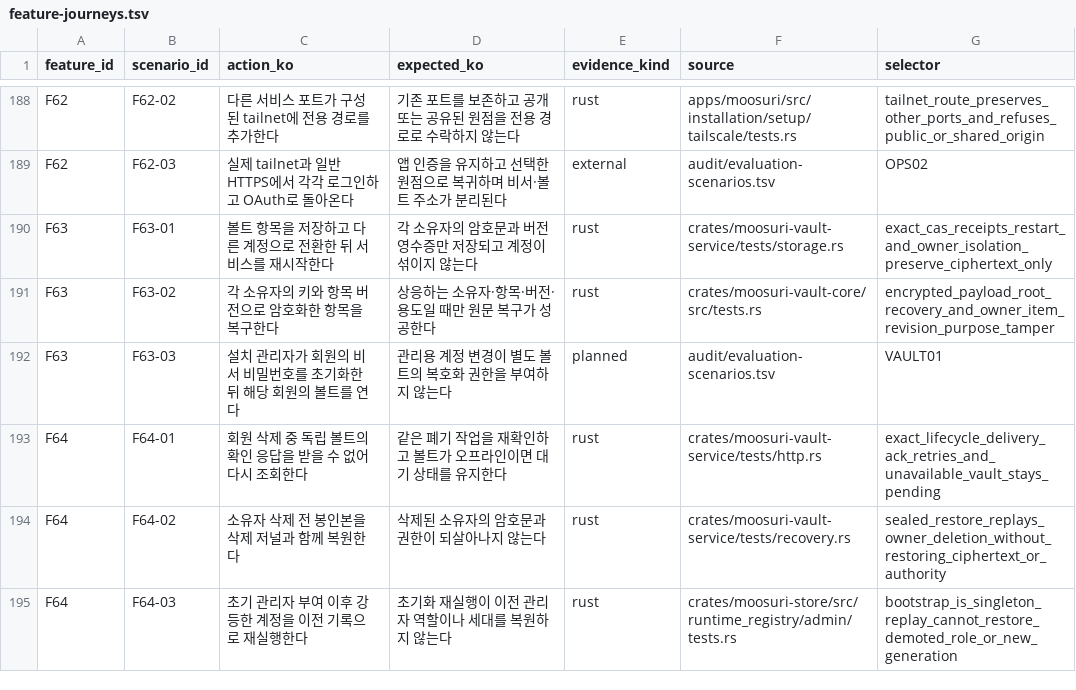
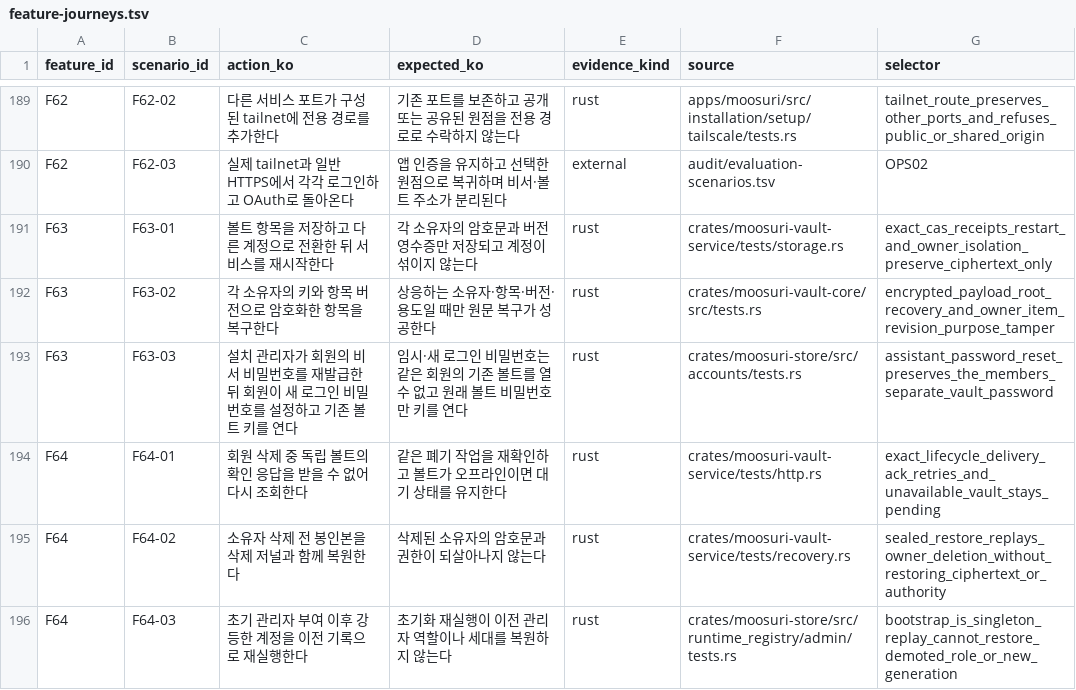
Before and after one commit to codemoo/moosuri, a TSV file: audit/feature-journeys.tsv, drawn as a sheet; only a part is shown, gaps mark what is left out; the diff covers the shown part only.

Commit message:
Check standard journeys against browser, vault, scheduling and contribution outcomes

```diff
--- a/audit/feature-journeys.tsv
+++ b/audit/feature-journeys.tsv
@@ -191,3 +192,3 @@ F63	F63-01	볼트 항목을 저장하고 다른 계정으로 전환한 뒤 서
 F63	F63-02	각 소유자의 키와 항목 버전으로 암호화한 항목을 복구한다	상응하는 소유자·항목·버전·용도일 때만 원문 복구가 성공한다	rust	crates/moosuri-vault-core/src/tests.rs	encrypted_payload_root_recovery_and_owner_item_revision_purpose_tamper
-F63	F63-03	설치 관리자가 회원의 비서 비밀번호를 초기화한 뒤 해당 회원의 볼트를 연다	관리용 계정 변경이 별도 볼트의 복호화 권한을 부여하지 않는다	planned	audit/evaluation-scenarios.tsv	VAULT01
+F63	F63-03	설치 관리자가 회원의 비서 비밀번호를 재발급한 뒤 회원이 새 로그인 비밀번호를 설정하고 기존 볼트 키를 연다	임시·새 로그인 비밀번호는 같은 회원의 기존 볼트를 열 수 없고 원래 볼트 비밀번호만 키를 연다	rust	crates/moosuri-store/src/accounts/tests.rs	assistant_password_reset_preserves_the_members_separate_vault_password
 F64	F64-01	회원 삭제 중 독립 볼트의 확인 응답을 받을 수 없어 다시 조회한다	같은 폐기 작업을 재확인하고 볼트가 오프라인이면 대기 상태를 유지한다	rust	crates/moosuri-vault-service/tests/http.rs	exact_lifecycle_delivery_ack_retries_and_unavailable_vault_stays_pending
```
Also changed, not shown: 1 added row and 44 edited cells elsewhere in this file, 9 other files.
